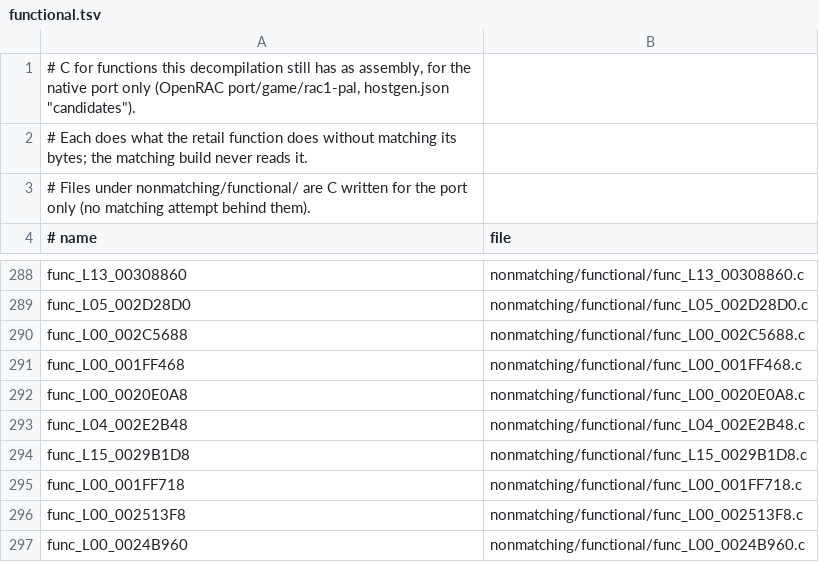
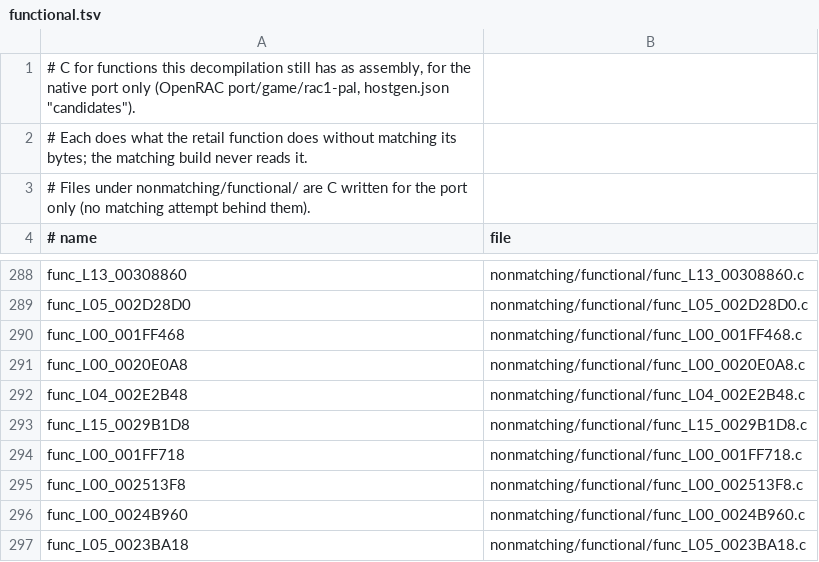
Before and after one commit to Drustburn/rac1-decomp, a TSV file: nonmatching/functional.tsv, drawn as a sheet; only a part is shown, gaps mark what is left out; the shorter side is filled out with more unchanged rows; the diff names each change by its address in the sheet, - before the commit and + after, or states it on an @@ line.

```diff
--- a/nonmatching/functional.tsv
+++ b/nonmatching/functional.tsv
-row 290: func_L00_002C5688 | nonmatching/functional/func_L00_002C5688.c
```
Also changed, not shown: 4 other files.
